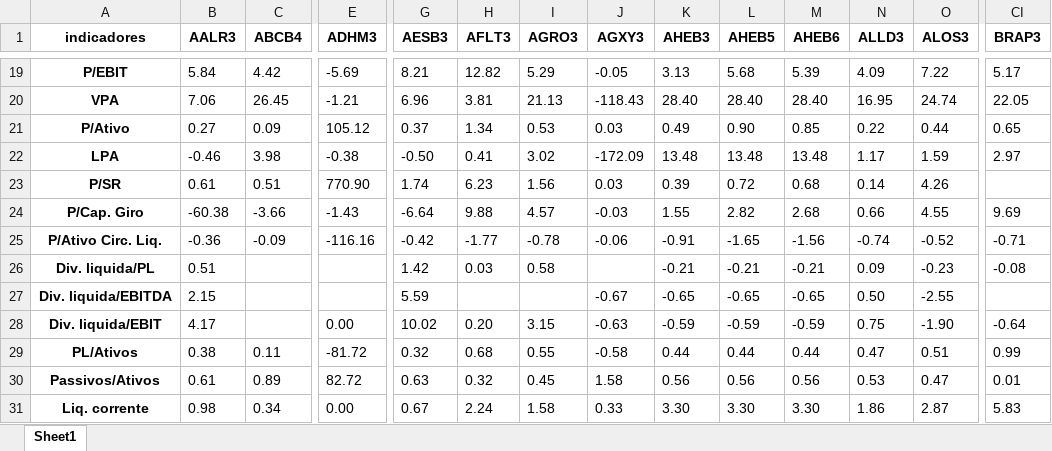
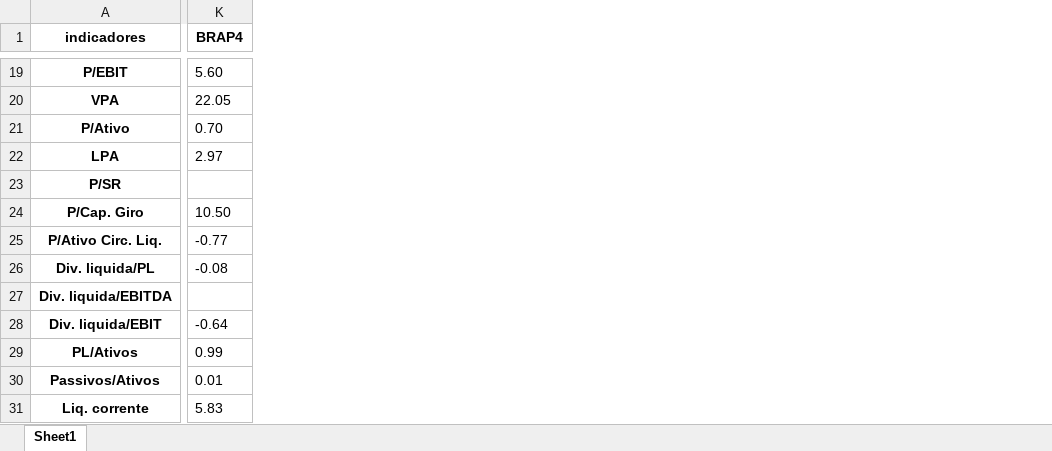
Before and after one commit to puzzoviodev/pyFundamentus-mainBKP, an Excel workbook: stocks_data.xlsx, sheet Sheet1, drawn as a sheet; only a part is shown, gaps mark what is left out; values as stored, in another font and other column widths than the file's, no borders; removed rows and columns are numbered as before the commit, all else as after; the diff covers the shown part only; the diff names each change by its address in the sheet, - before the commit and + after, or states it on an @@ line.

```diff
--- a/stocks_data.xlsx (sheet Sheet1)
+++ b/stocks_data.xlsx (sheet Sheet1)
-column B (AALR3), rows 19-31: 5.84 | 7.06 | 0.27 | -0.46 | 0.61 | -60.38 | -0.36 | 0.51 | 2.15 | 4.17 | 0.38 | 0.61 | 0.98
-column C (ABCB4), rows 19-31: 4.42 | 26.45 | 0.09 | 3.98 | 0.51 | -3.66 | -0.09 |  |  |  | 0.11 | 0.89 | 0.34
-column E (ADHM3), rows 19-31: -5.69 | -1.21 | 105.12 | -0.38 | 770.90 | -1.43 | -116.16 |  |  | 0.00 | -81.72 | 82.72 | 0.00
-column G (AESB3), rows 19-31: 8.21 | 6.96 | 0.37 | -0.50 | 1.74 | -6.64 | -0.42 | 1.42 | 5.59 | 10.02 | 0.32 | 0.63 | 0.67
-column H (AFLT3), rows 19-31: 12.82 | 3.81 | 1.34 | 0.41 | 6.23 | 9.88 | -1.77 | 0.03 |  | 0.20 | 0.68 | 0.32 | 2.24
-column I (AGRO3), rows 19-31: 5.29 | 21.13 | 0.53 | 3.02 | 1.56 | 4.57 | -0.78 | 0.58 |  | 3.15 | 0.55 | 0.45 | 1.58
-column J (AGXY3), rows 19-31: -0.05 | -118.43 | 0.03 | -172.09 | 0.03 | -0.03 | -0.06 |  | -0.67 | -0.63 | -0.58 | 1.58 | 0.33
-column K (AHEB3), rows 19-31: 3.13 | 28.40 | 0.49 | 13.48 | 0.39 | 1.55 | -0.91 | -0.21 | -0.65 | -0.59 | 0.44 | 0.56 | 3.30
-column L (AHEB5), rows 19-31: 5.68 | 28.40 | 0.90 | 13.48 | 0.72 | 2.82 | -1.65 | -0.21 | -0.65 | -0.59 | 0.44 | 0.56 | 3.30
-column M (AHEB6), rows 19-31: 5.39 | 28.40 | 0.85 | 13.48 | 0.68 | 2.68 | -1.56 | -0.21 | -0.65 | -0.59 | 0.44 | 0.56 | 3.30
-column N (ALLD3), rows 19-31: 4.09 | 16.95 | 0.22 | 1.17 | 0.14 | 0.66 | -0.74 | 0.09 | 0.50 | 0.75 | 0.47 | 0.53 | 1.86
-column O (ALOS3), rows 19-31: 7.22 | 24.74 | 0.44 | 1.59 | 4.26 | 4.55 | -0.52 | -0.23 | -2.55 | -1.90 | 0.51 | 0.47 | 2.87
-K1: BRAP3
+K1: BRAP4
-K19 (BRAP4): 5.17
+K19 (BRAP4): 5.60
-K21 (BRAP4): 0.65
+K21 (BRAP4): 0.70
-K24 (BRAP4): 9.69
+K24 (BRAP4): 10.50
-K25 (BRAP4): -0.71
+K25 (BRAP4): -0.77
```
Also changed, not shown: 1 removed row, 4 added columns, 64 removed columns and 91 edited cells elsewhere in this sheet, StatusInvest.xlsx, 1 other file.
